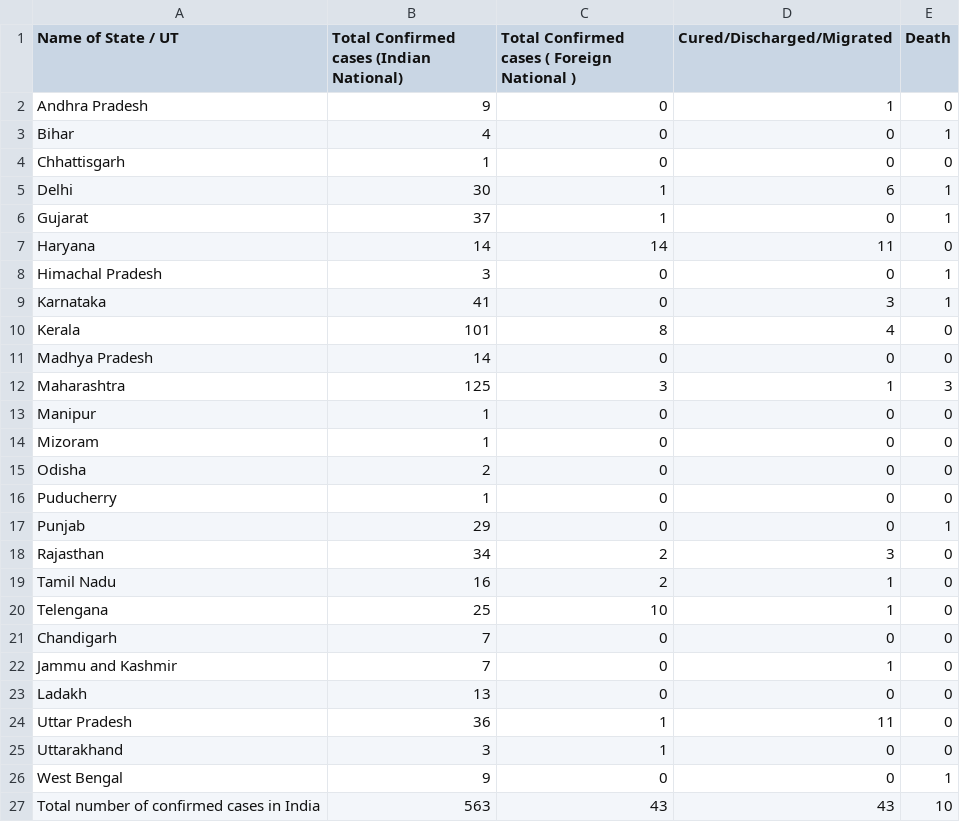
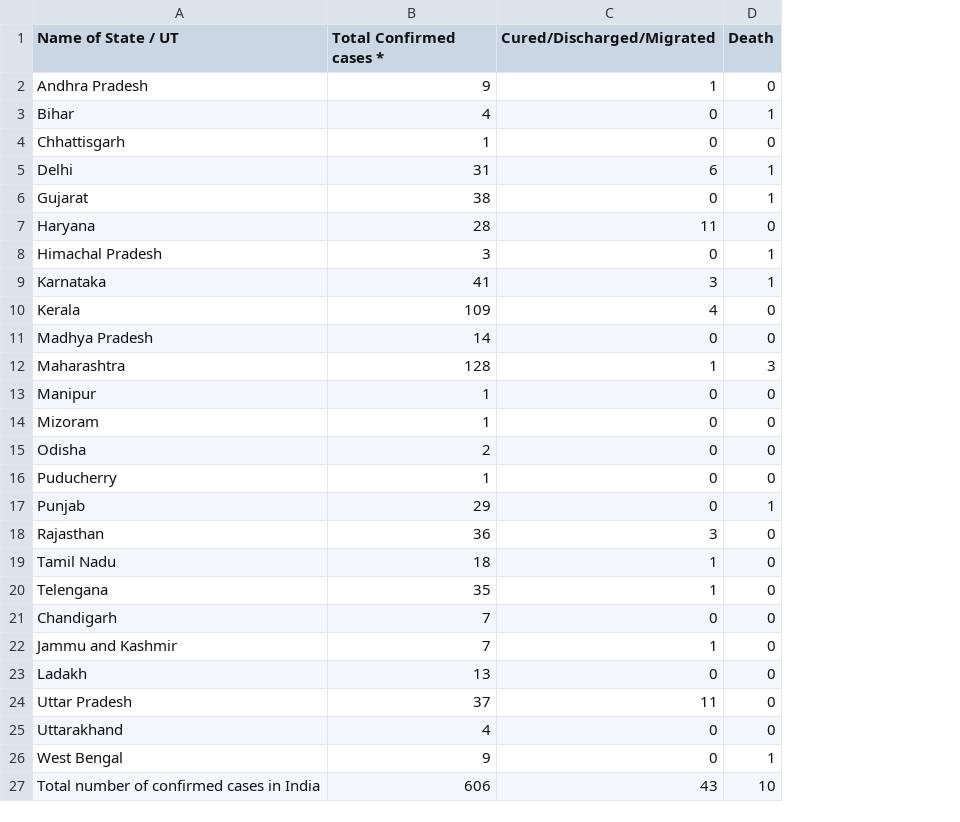
Before and after one commit to dc-aichara/COVID19-India-Tracker, a CSV file: data/25.03.2020_moh_india.csv, drawn as a sheet; the diff names each change by its address in the sheet, - before the commit and + after, or states it on an @@ line.

```diff
--- a/data/25.03.2020_moh_india.csv
+++ b/data/25.03.2020_moh_india.csv
-column C, rows 1-27: Total Confirmed cases ( Foreign National ) | 0 | 0 | 0 | 1 | 1 | 14 | 0 | 0 | 8 | 0 | 3 | 0 | 0 | 0 | 0 | 0 | 2 | 2 | 10 | 0 | 0 | 0 | 1 | 1 | 0 | 43
-B1: Total Confirmed cases (Indian National)
+B1: Total Confirmed cases *
-B5 (Total Confirmed cases *): 30
+B5 (Total Confirmed cases *): 31
-B6 (Total Confirmed cases *): 37
+B6 (Total Confirmed cases *): 38
-B7 (Total Confirmed cases *): 14
+B7 (Total Confirmed cases *): 28
-B10 (Total Confirmed cases *): 101
+B10 (Total Confirmed cases *): 109
-B12 (Total Confirmed cases *): 125
+B12 (Total Confirmed cases *): 128
-B18 (Total Confirmed cases *): 34
+B18 (Total Confirmed cases *): 36
-B19 (Total Confirmed cases *): 16
+B19 (Total Confirmed cases *): 18
-B20 (Total Confirmed cases *): 25
+B20 (Total Confirmed cases *): 35
-B24 (Total Confirmed cases *): 36
+B24 (Total Confirmed cases *): 37
-B25 (Total Confirmed cases *): 3
+B25 (Total Confirmed cases *): 4
-B27 (Total Confirmed cases *): 563
+B27 (Total Confirmed cases *): 606
```
Also changed, not shown: data/24.03.2020_moh_india.csv, data/26.03.2020_moh_india.csv, 5 other files.
